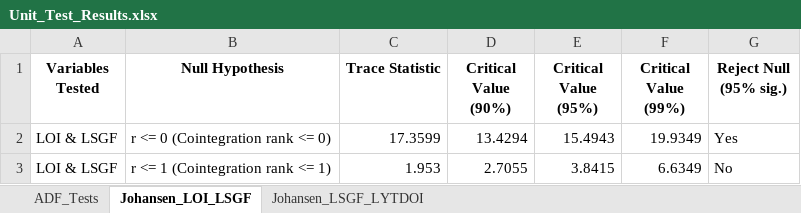
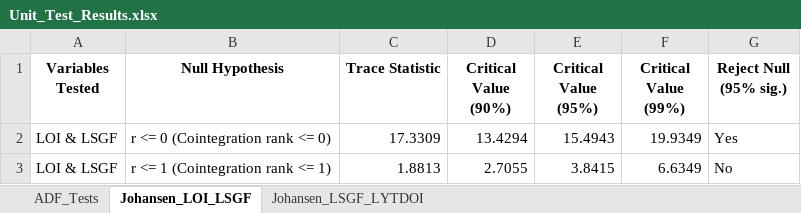
Before and after one commit to golakanath/CCP-Recapitalization-Void, an Excel workbook: Unit_Test_Results.xlsx, sheet Johansen_LOI_LSGF, drawn as a sheet; values as stored, in another font and other column widths than the file's, no borders; the diff names each change by its address in the sheet, - before the commit and + after, or states it on an @@ line.

```diff
--- a/Unit_Test_Results.xlsx (sheet Johansen_LOI_LSGF)
+++ b/Unit_Test_Results.xlsx (sheet Johansen_LOI_LSGF)
-C2 (Trace Statistic): 17.3599
+C2 (Trace Statistic): 17.3309
-C3 (Trace Statistic): 1.953
+C3 (Trace Statistic): 1.8813
```
Also changed, not shown: sheet ADF_Tests, sheet Johansen_LSGF_LYTDOI, 1 other file.
